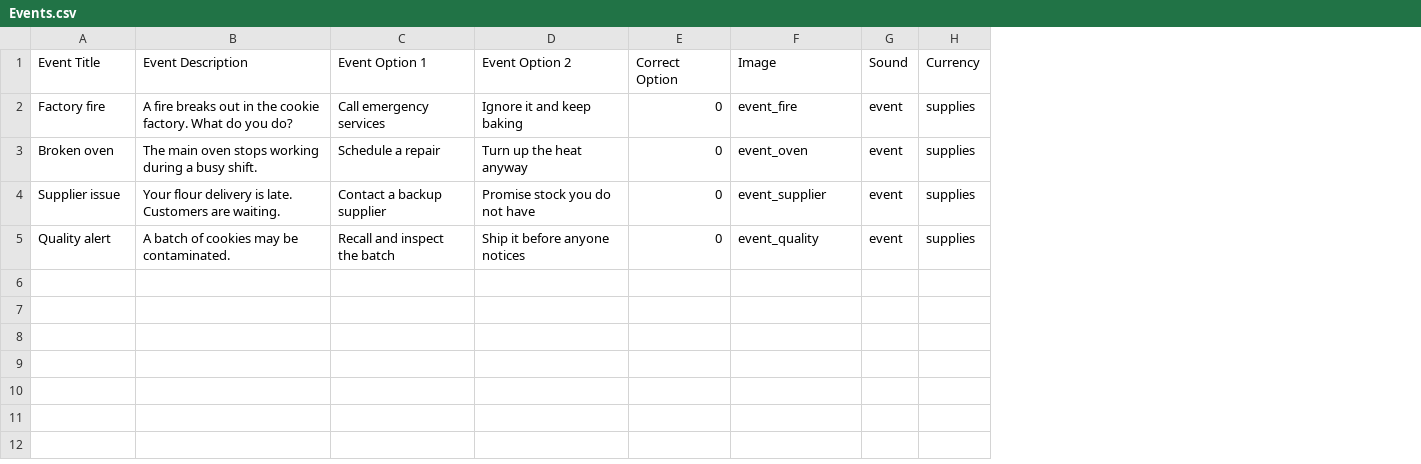
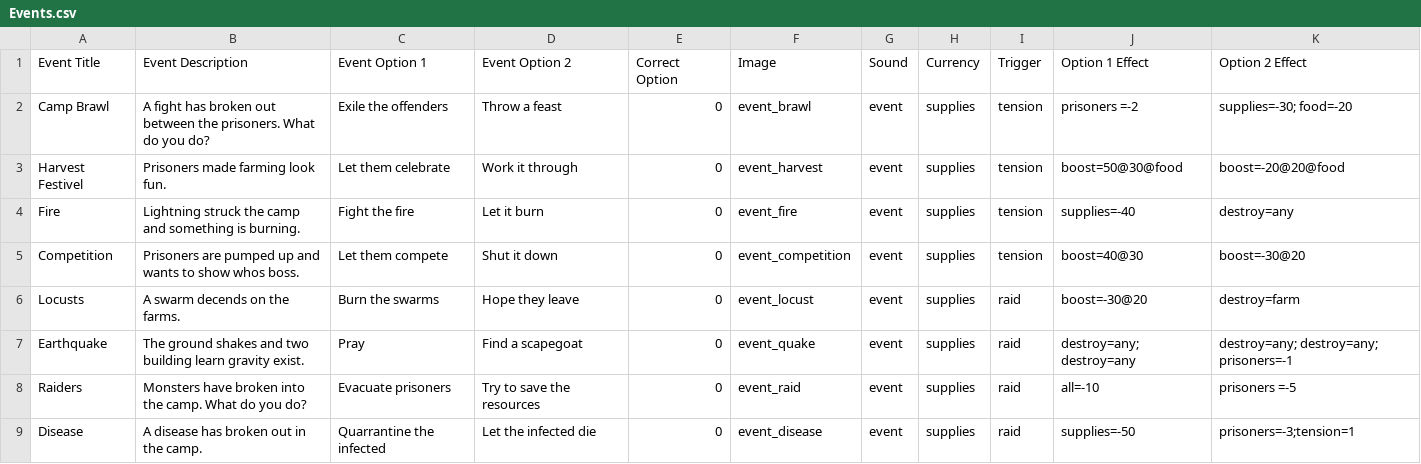
Before and after one commit to null-brain-true/comp2165-prototype-3, a CSV file: Assets/StreamingAssets/Data/Events.csv, drawn as a sheet; addresses are those after the commit; the diff names each change by its address in the sheet, - before the commit and + after, or states it on an @@ line.

Commit message:
added reset button, new events and prisoner crime list

```diff
--- a/Assets/StreamingAssets/Data/Events.csv
+++ b/Assets/StreamingAssets/Data/Events.csv
+column I (Trigger), rows 4-5: tension | tension; rows 8-9: raid | raid
+column J (Option 1 Effect), rows 4-5: supplies=-40 | boost=40@30; rows 8-9: all=-10 | supplies=-50
+column K (Option 2 Effect), rows 4-5: destroy=any | boost=-30@20; rows 8-9: prisoners =-5 | prisoners=-3;tension=1
+row 2: Camp Brawl | A fight has broken out between the prisoners. What do you do? | Exile the offenders | Throw a feast | 0 | event_brawl | event | supplies | tension | prisoners =-2 | supplies=-30; food=-20
+row 3: Harvest Festivel | Prisoners made farming look fun. | Let them celebrate | Work it through | 0 | event_harvest | event | supplies | tension | boost=50@30@food | boost=-20@20@food
-A4 (Event Title): Factory fire
+A4 (Event Title): Fire
-B4 (Event Description): A fire breaks out in the cookie factory. What do you do?
+B4 (Event Description): Lightning struck the camp and something is burning.
-C4 (Event Option 1): Call emergency services
+C4 (Event Option 1): Fight the fire
-D4 (Event Option 2): Ignore it and keep baking
+D4 (Event Option 2): Let it burn
-A5 (Event Title): Broken oven
+A5 (Event Title): Competition
-B5 (Event Description): The main oven stops working during a busy shift.
+B5 (Event Description): Prisoners are pumped up and wants to show whos boss.
-C5 (Event Option 1): Schedule a repair
+C5 (Event Option 1): Let them compete
-D5 (Event Option 2): Turn up the heat anyway
+D5 (Event Option 2): Shut it down
-F5 (Image): event_oven
+F5 (Image): event_competition
+row 6: Locusts | A swarm decends on the farms. | Burn the swarms | Hope they leave | 0 | event_locust | event | supplies | raid | boost=-30@20 | destroy=farm
+row 7: Earthquake | The ground shakes and two building learn gravity exist. | Pray | Find a scapegoat | 0 | event_quake | event | supplies | raid | destroy=any; destroy=any | destroy=any; destroy=any; prisoners=-1
-A8 (Event Title): Supplier issue
+A8 (Event Title): Raiders
-B8 (Event Description): Your flour delivery is late. Customers are waiting.
+B8 (Event Description): Monsters have broken into the camp. What do you do?
-C8 (Event Option 1): Contact a backup supplier
+C8 (Event Option 1): Evacuate prisoners
-D8 (Event Option 2): Promise stock you do not have
+D8 (Event Option 2): Try to save the resources
-F8 (Image): event_supplier
+F8 (Image): event_raid
-A9 (Event Title): Quality alert
+A9 (Event Title): Disease
-B9 (Event Description): A batch of cookies may be contaminated.
+B9 (Event Description): A disease has broken out in the camp.
-C9 (Event Option 1): Recall and inspect the batch
+C9 (Event Option 1): Quarrantine the infected
-D9 (Event Option 2): Ship it before anyone notices
+D9 (Event Option 2): Let the infected die
-F9 (Image): event_quality
+F9 (Image): event_disease
```
Also changed, not shown: Assets/StreamingAssets/Data/Palette.csv, Student Content/Events.csv, 13 other files.
